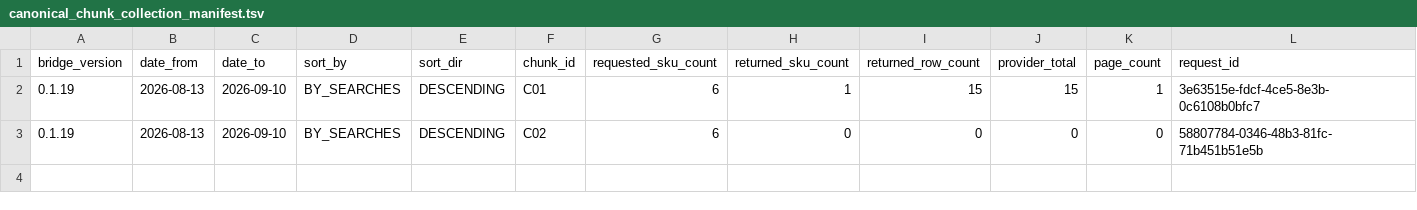
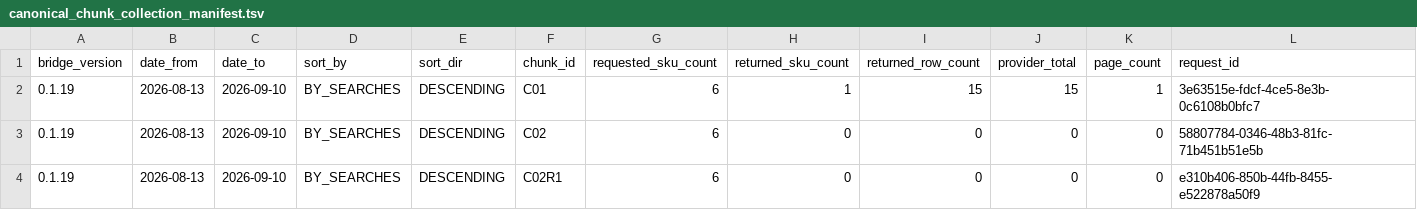
Before and after one commit to MaksimUnimax/blood_sand, a TSV file: продажи/статистика/ozon/raw/2026-08-13_2026-09-10/canonical_chunk_collection_manifest.tsv, drawn as a sheet; only a part is shown; rows hold the shown columns only; the diff names each change by its address in the sheet, - before the commit and + after, or states it on an @@ line.

Commit message:
data(ozon): record second C02 rate-limit retry

```diff
--- a/продажи/статистика/ozon/raw/2026-08-13_2026-09-10/canonical_chunk_collection_manifest.tsv
+++ b/продажи/статистика/ozon/raw/2026-08-13_2026-09-10/canonical_chunk_collection_manifest.tsv
+row 4: 0.1.19 | 2026-08-13 | 2026-09-10 | BY_SEARCHES | DESCENDING | C02R1 | 6 | 0 | 0 | 0 | 0 | e310b406-850b-44fb-8455-e522878a50f9
```
